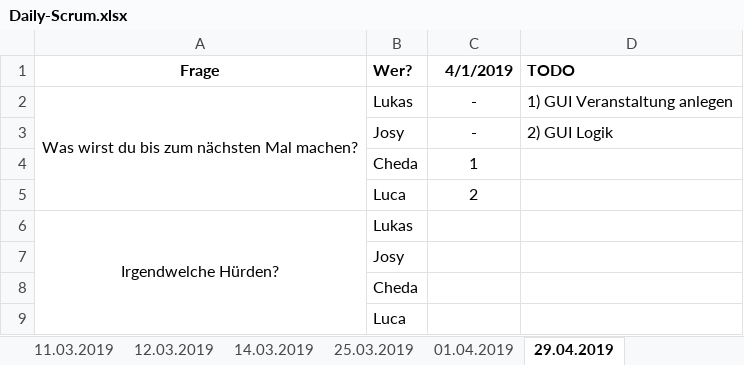
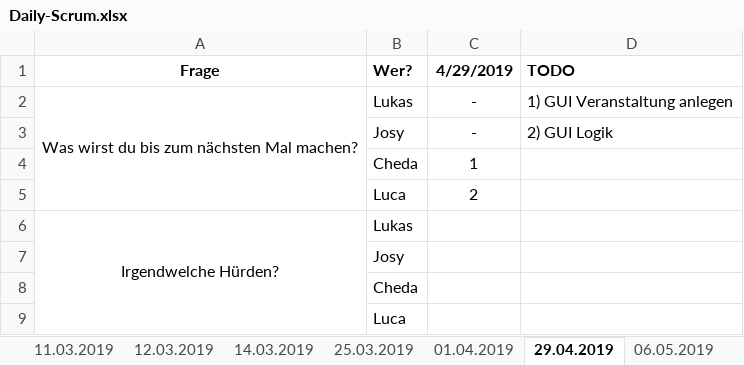
Before and after one commit to maajeva/Eventverwaltung, an Excel workbook: SYP/Daily-Scrum.xlsx, sheet 29.04.2019, drawn as a sheet; values as stored, in another font and other column widths than the file's, no borders; the diff names each change by its address in the sheet, - before the commit and + after, or states it on an @@ line.

```diff
--- a/SYP/Daily-Scrum.xlsx (sheet 29.04.2019)
+++ b/SYP/Daily-Scrum.xlsx (sheet 29.04.2019)
+sheet tab: 06.05.2019
-C1: 4/1/2019
+C1: 4/29/2019
```
Also changed, not shown: sheet 11.03.2019, sheet 26.02.2019, other sheet tabs.
